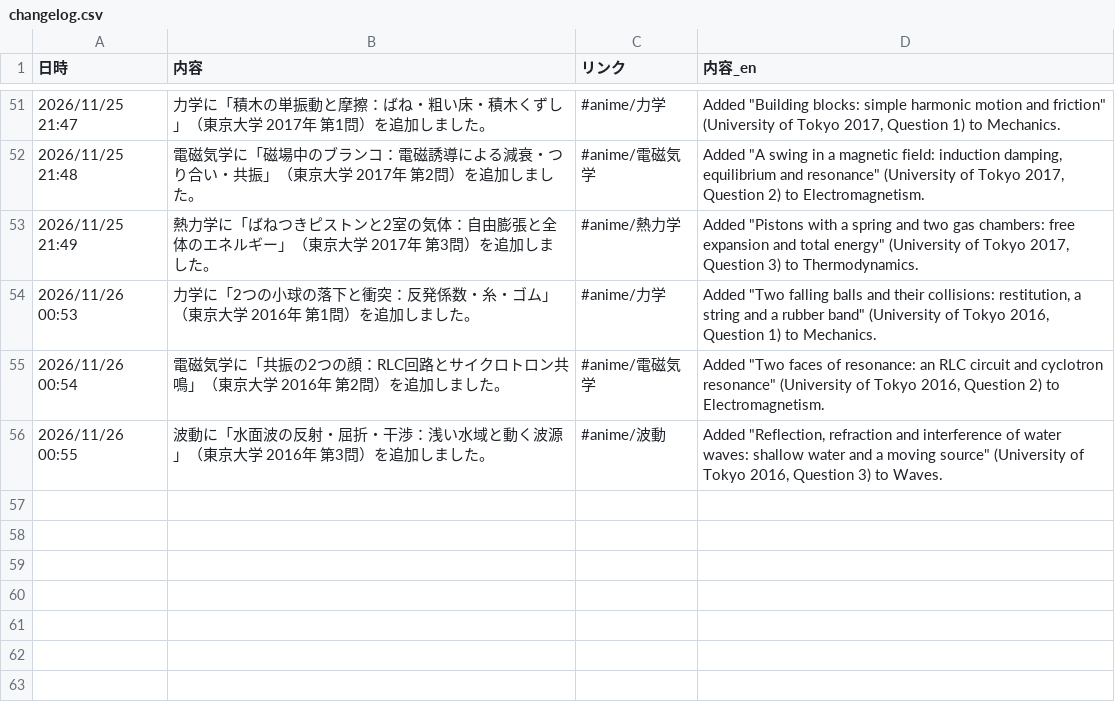
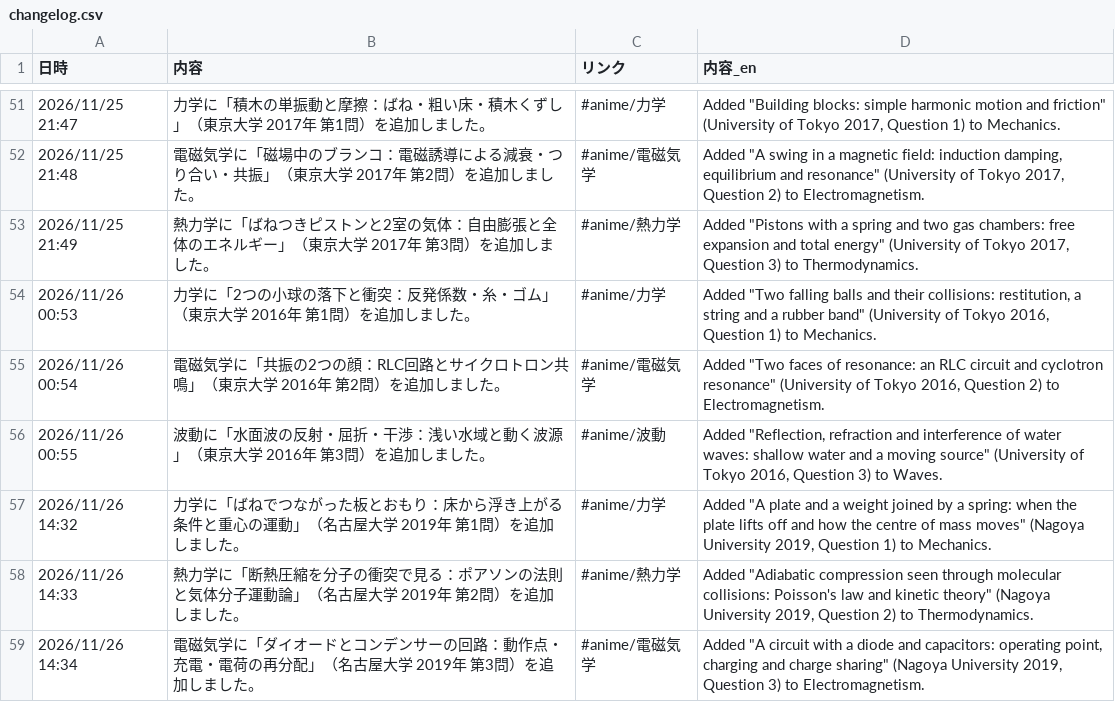
Before and after one commit to makanon512121-hub/physics, a CSV file: changelog.csv, drawn as a sheet; only a part is shown, gaps mark what is left out; the diff names each change by its address in the sheet, - before the commit and + after, or states it on an @@ line.

```diff
--- a/changelog.csv
+++ b/changelog.csv
+row 57: 2026/11/26 14:32 | 力学に「ばねでつながった板とおもり：床から浮き上がる条件と重心の運動」（名古屋大学 2019年 第1問）を追加しました。 | #anime/力学 | Added "A plate and a weight joined by a spring: when the plate lifts off and how the centre of mass moves" (Nagoya University 2019, Question 1) to Mechanics.
+row 58: 2026/11/26 14:33 | 熱力学に「断熱圧縮を分子の衝突で見る：ポアソンの法則と気体分子運動論」（名古屋大学 2019年 第2問）を追加しました。 | #anime/熱力学 | Added "Adiabatic compression seen through molecular collisions: Poisson's law and kinetic theory" (Nagoya University 2019, Question 2) to Thermodynamics.
+row 59: 2026/11/26 14:34 | 電磁気学に「ダイオードとコンデンサーの回路：動作点・充電・電荷の再分配」（名古屋大学 2019年 第3問）を追加しました。 | #anime/電磁気学 | Added "A circuit with a diode and capacitors: operating point, charging and charge sharing" (Nagoya University 2019, Question 3) to Electromagnetism.
```
Also changed, not shown: 6 other files.
